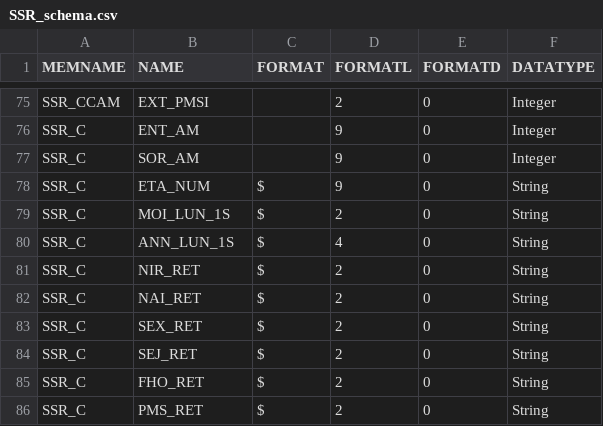
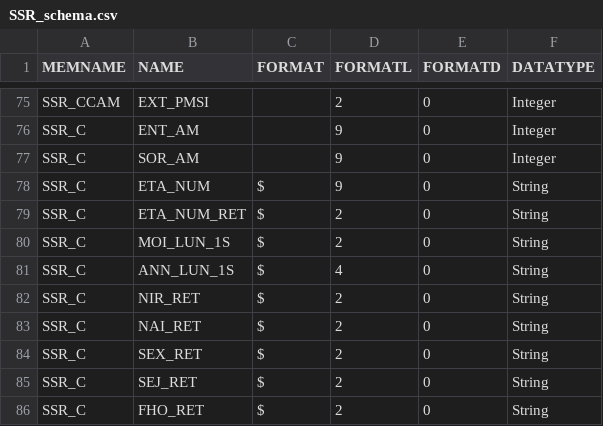
Before and after one commit to X-DataInitiative/SCALPEL-Flattening, a CSV file: src/main/resources/schema/drees_echantillon/SSR_schema.csv, drawn as a sheet; only a part is shown, gaps mark what is left out; the shorter side is filled out with more unchanged rows.

```diff
--- a/src/main/resources/schema/drees_echantillon/SSR_schema.csv
+++ b/src/main/resources/schema/drees_echantillon/SSR_schema.csv
@@ -78,2 +78,3 @@ SSR_C;SOR_AM;;9;0;Integer
 SSR_C;ETA_NUM;$;9;0;String
+SSR_C;ETA_NUM_RET;$;2;0;String
 SSR_C;MOI_LUN_1S;$;2;0;String
```
Also changed, not shown: src/main/resources/schema/drees_echantillon/MCO_schema.csv, src/main/resources/schema/drees_echantillon/RIP_schema.csv, 5 other files.
